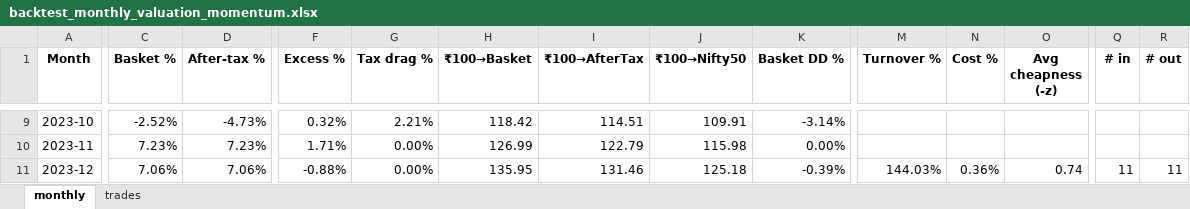
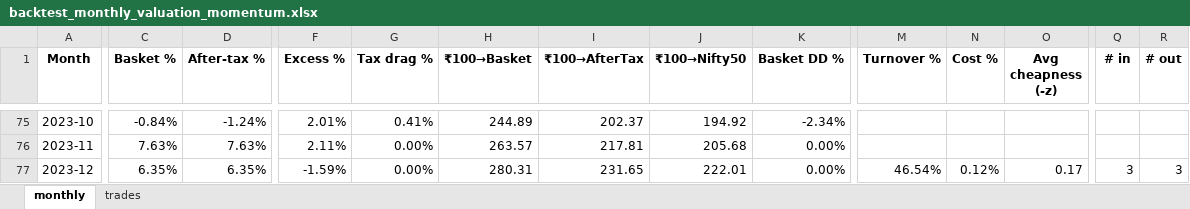
Before and after one commit to kartikey1819/Equinext-basket-momentum, an Excel workbook: equinext_baskets-main/exports/backtest_monthly_valuation_momentum.xlsx, sheet monthly, drawn as a sheet; only a part is shown, gaps mark what is left out; values as stored, in another font and other column widths than the file's, no borders; conditional formats not drawn; addresses are those after the commit; the diff covers the shown part only; the diff names each change by its address in the sheet, - before the commit and + after, or states it on an @@ line.

```diff
--- a/equinext_baskets-main/exports/backtest_monthly_valuation_momentum.xlsx (sheet monthly)
+++ b/equinext_baskets-main/exports/backtest_monthly_valuation_momentum.xlsx (sheet monthly)
-C75 (Basket %): -2.52%
+C75 (Basket %): -0.84%
-D75 (After-tax %): -4.73%
+D75 (After-tax %): -1.24%
-F75 (Excess %): 0.32%
+F75 (Excess %): 2.01%
-G75 (Tax drag %): 2.21%
+G75 (Tax drag %): 0.41%
-H75 (₹100→Basket): 118.42
+H75 (₹100→Basket): 244.89
-I75 (₹100→AfterTax): 114.51
+I75 (₹100→AfterTax): 202.37
-J75 (₹100→Nifty50): 109.91
+J75 (₹100→Nifty50): 194.92
-K75 (Basket DD %): -3.14%
+K75 (Basket DD %): -2.34%
-C76 (Basket %): 7.23%
+C76 (Basket %): 7.63%
-D76 (After-tax %): 7.23%
+D76 (After-tax %): 7.63%
-F76 (Excess %): 1.71%
+F76 (Excess %): 2.11%
-H76 (₹100→Basket): 126.99
+H76 (₹100→Basket): 263.57
-I76 (₹100→AfterTax): 122.79
+I76 (₹100→AfterTax): 217.81
-J76 (₹100→Nifty50): 115.98
+J76 (₹100→Nifty50): 205.68
-C77 (Basket %): 7.06%
+C77 (Basket %): 6.35%
-D77 (After-tax %): 7.06%
+D77 (After-tax %): 6.35%
-F77 (Excess %): -0.88%
+F77 (Excess %): -1.59%
-H77 (₹100→Basket): 135.95
+H77 (₹100→Basket): 280.31
-I77 (₹100→AfterTax): 131.46
+I77 (₹100→AfterTax): 231.65
-J77 (₹100→Nifty50): 125.18
+J77 (₹100→Nifty50): 222.01
-K77 (Basket DD %): -0.39%
+K77 (Basket DD %): 0.00%
-M77 (Turnover %): 144.03%
+M77 (Turnover %): 46.54%
-N77 (Cost %): 0.36%
+N77 (Cost %): 0.12%
-O77 (Avg cheapness (-z)): 0.74
+O77 (Avg cheapness (-z)): 0.17
-Q77 (# in): 11
+Q77 (# in): 3
-R77 (# out): 11
+R77 (# out): 3
```
Also changed, not shown: 66 added rows and 331 edited cells elsewhere in this sheet, sheet trades, 16 other files.
